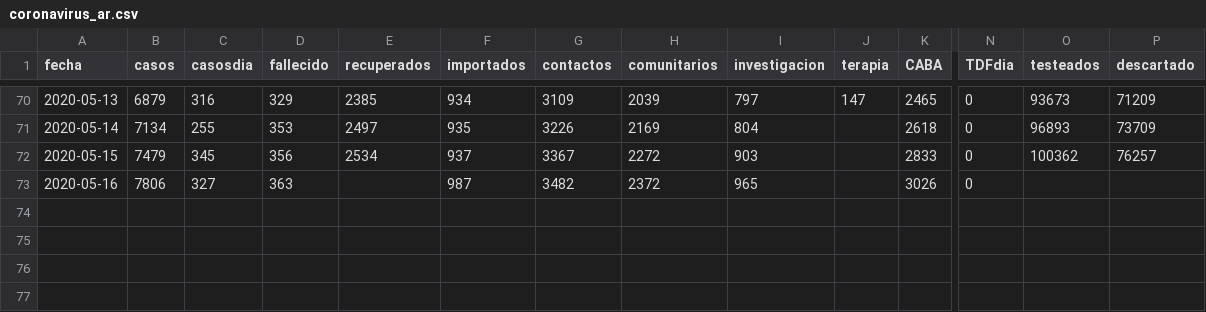
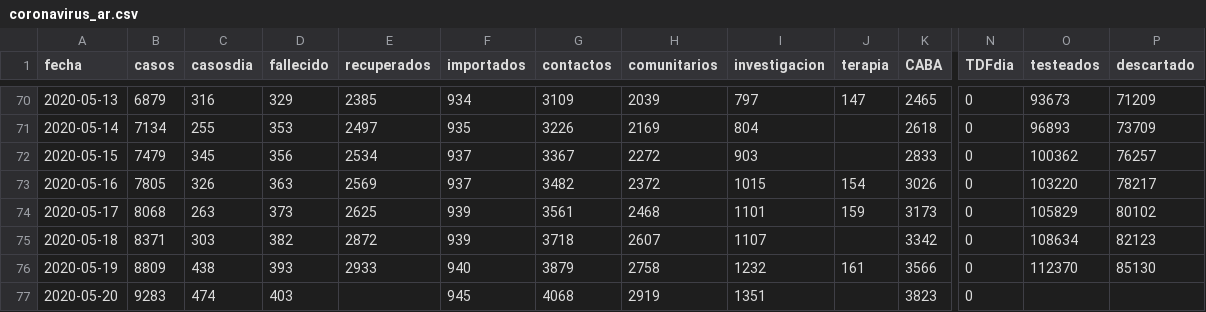
Before and after one commit to covid19UNGS/proyecciones, a CSV file: Data/coronavirus_ar.csv, drawn as a sheet; only a part is shown, gaps mark what is left out; rows hold the shown columns only; the diff names each change by its address in the sheet, - before the commit and + after, or states it on an @@ line.

Commit message:
Actualiza datos 2020-05-20

```diff
--- a/Data/coronavirus_ar.csv
+++ b/Data/coronavirus_ar.csv
-B73 (casos): 7806
+B73 (casos): 7805
-C73 (casosdia): 327
+C73 (casosdia): 326
-E73 (recuperados): (empty)
+E73 (recuperados): 2569
-F73 (importados): 987
+F73 (importados): 937
-I73 (investigacion): 965
+I73 (investigacion): 1015
-J73 (terapia): (empty)
+J73 (terapia): 154
-O73 (testeados): (empty)
+O73 (testeados): 103220
-P73 (descartado): (empty)
+P73 (descartado): 78217
+row 74: 2020-05-17 | 8068 | 263 | 373 | 2625 | 939 | 3561 | 2468 | 1101 | 159 | 3173 | 0 | 105829 | 80102
+row 75: 2020-05-18 | 8371 | 303 | 382 | 2872 | 939 | 3718 | 2607 | 1107 |  | 3342 | 0 | 108634 | 82123
+row 76: 2020-05-19 | 8809 | 438 | 393 | 2933 | 940 | 3879 | 2758 | 1232 | 161 | 3566 | 0 | 112370 | 85130
+row 77: 2020-05-20 | 9283 | 474 | 403 |  | 945 | 4068 | 2919 | 1351 |  | 3823 | 0
```
